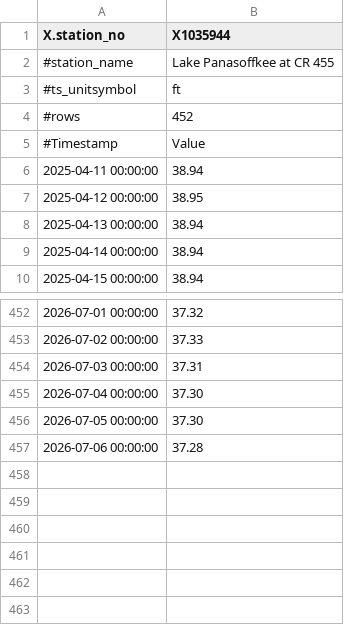
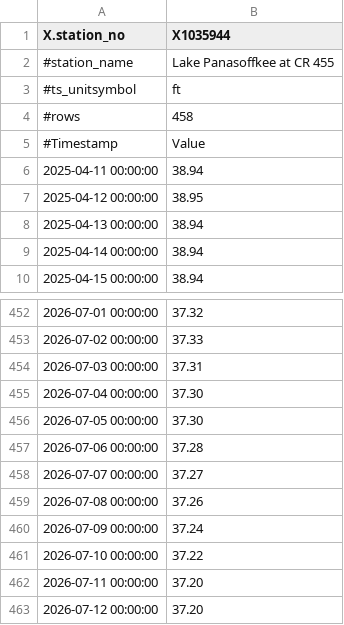
Before and after one commit to tbep-tech/swfwmd-r-training, a CSV file: data/wldat1.csv, drawn as a sheet; only a part is shown, gaps mark what is left out.

```diff
--- a/data/wldat1.csv
+++ b/data/wldat1.csv
@@ -3,3 +3,3 @@
 "#ts_unitsymbol","ft"
-"#rows","452"
+"#rows","458"
 "#Timestamp","Value"
@@ -457 +457,7 @@
 "2026-07-06 00:00:00","37.28"
+"2026-07-07 00:00:00","37.27"
+"2026-07-08 00:00:00","37.26"
+"2026-07-09 00:00:00","37.24"
+"2026-07-10 00:00:00","37.22"
+"2026-07-11 00:00:00","37.20"
+"2026-07-12 00:00:00","37.20"
```
Also changed, not shown: data/wldat2.csv, 16 other files.
